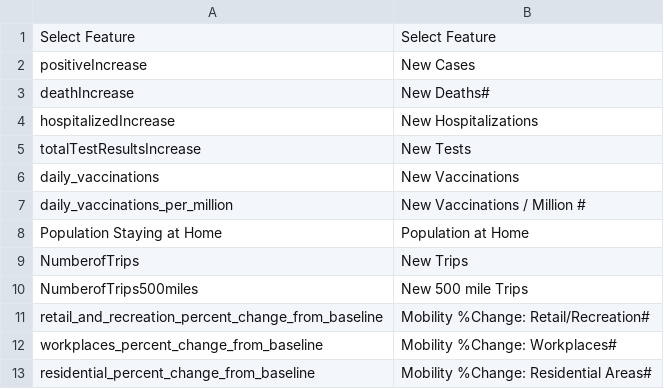
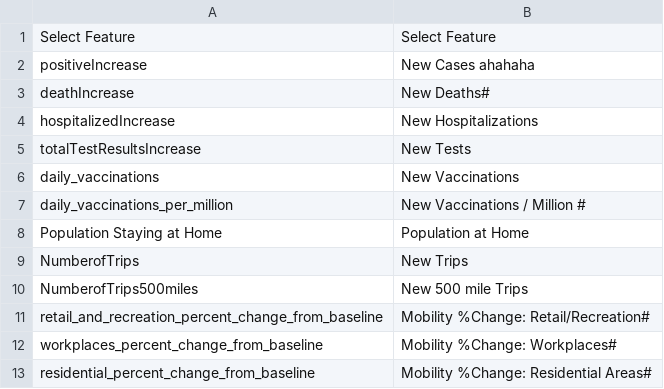
Before and after one commit to kunal19899/CoWizz-, a CSV file: static/features.csv, drawn as a sheet.

```diff
--- a/static/features.csv
+++ b/static/features.csv
@@ -1,3 +1,3 @@
 Select Feature,Select Feature
-positiveIncrease,New Cases
+positiveIncrease,New Cases ahahaha
 deathIncrease,New Deaths#
```
Also changed, not shown: features.csv, 7 other files.
